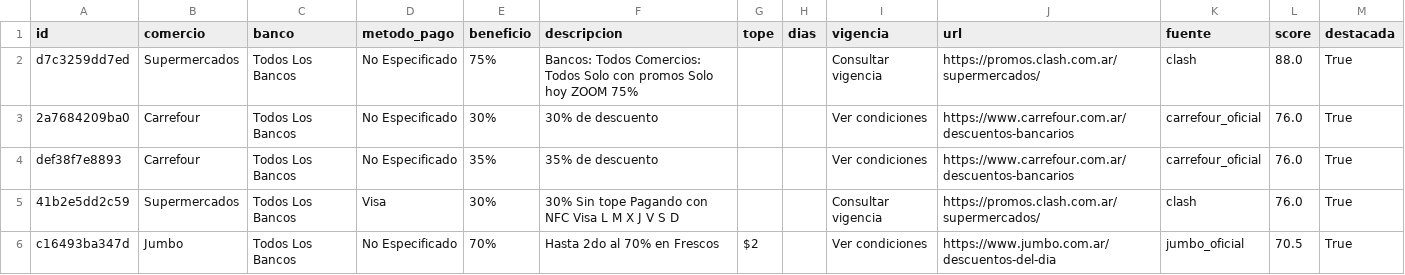
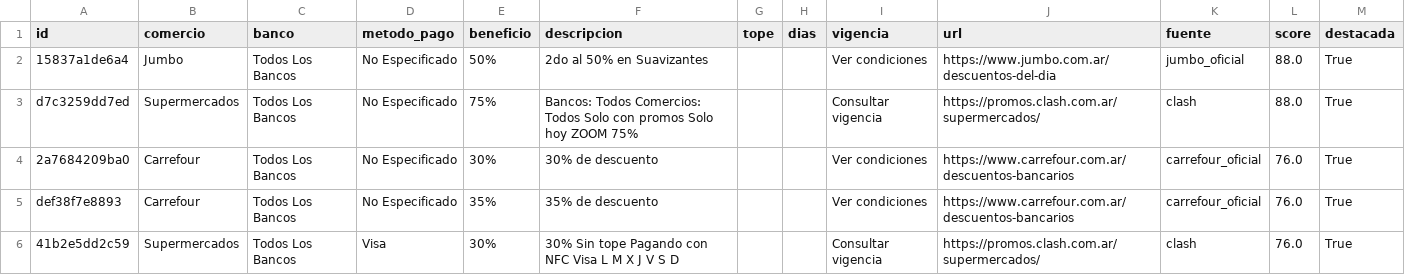
Before and after one commit to paprikacc/promos-argentina, a CSV file: data/promos.csv, drawn as a sheet; only a part is shown; the shorter side is filled out with more unchanged rows; the diff covers the shown part only.

```diff
--- a/data/promos.csv
+++ b/data/promos.csv
@@ -1,2 +1,3 @@
 id,comercio,banco,metodo_pago,beneficio,descripcion,tope,dias,vigencia,url,fuente,score,destacada
+15837a1de6a4,Jumbo,Todos Los Bancos,No Especificado,50%,2do al 50% en Suavizantes,,,Ver condiciones,https://www.jumbo.com.ar/descuentos-del-dia,jumbo_oficial,88.0,True
 d7c3259dd7ed,Supermercados,Todos Los Bancos,No Especificado,75%,Bancos: Todos Comercios: Todos Solo con promos Solo hoy ZOOM 75%,,,Consultar vigencia,https://promos.clash.com.ar/supermercados/,clash,88.0,True
```
Also changed, not shown: 4 added rows, 3 removed rows and 17 edited cells elsewhere in this file, 6 other files.
